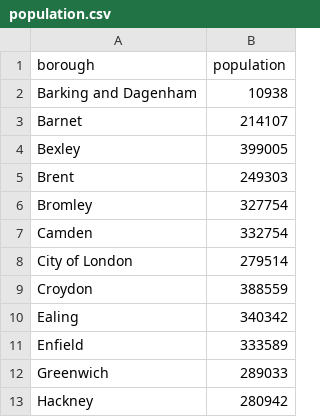
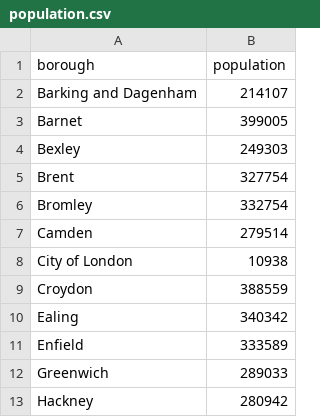
Before and after one commit to AbdulWMohamed/daata, a CSV file: population.csv, drawn as a sheet; only a part is shown; the diff names each change by its address in the sheet, - before the commit and + after, or states it on an @@ line.

Commit message:
Add files via upload

```diff
--- a/population.csv
+++ b/population.csv
-B2 (population): 10938
+B2 (population): 214107
-B3 (population): 214107
+B3 (population): 399005
-B4 (population): 399005
+B4 (population): 249303
-B5 (population): 249303
+B5 (population): 327754
-B6 (population): 327754
+B6 (population): 332754
-B7 (population): 332754
+B7 (population): 279514
-B8 (population): 279514
+B8 (population): 10938
```
